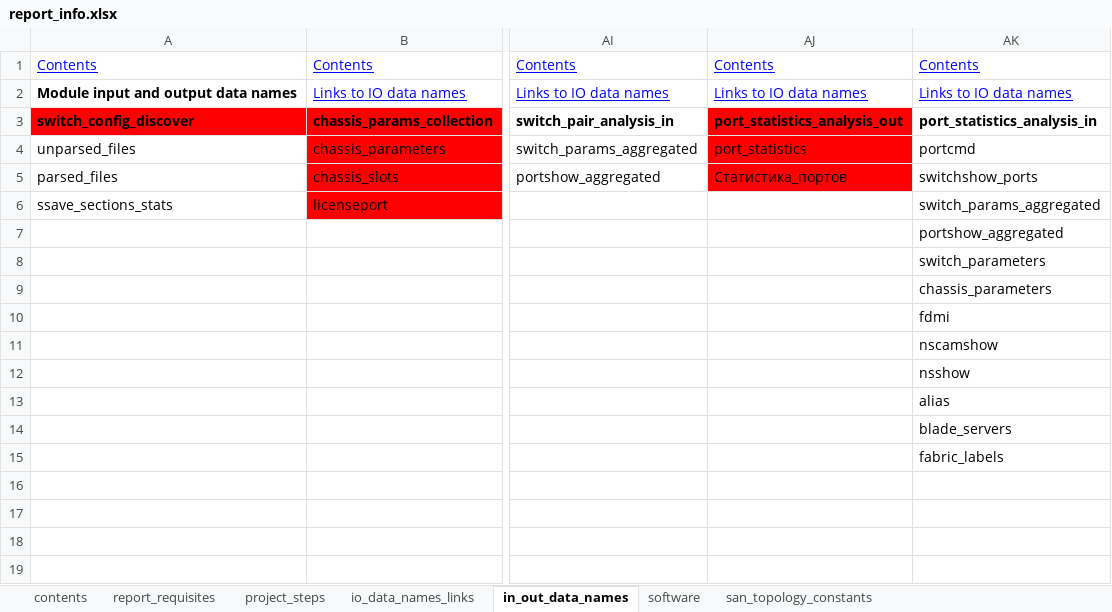
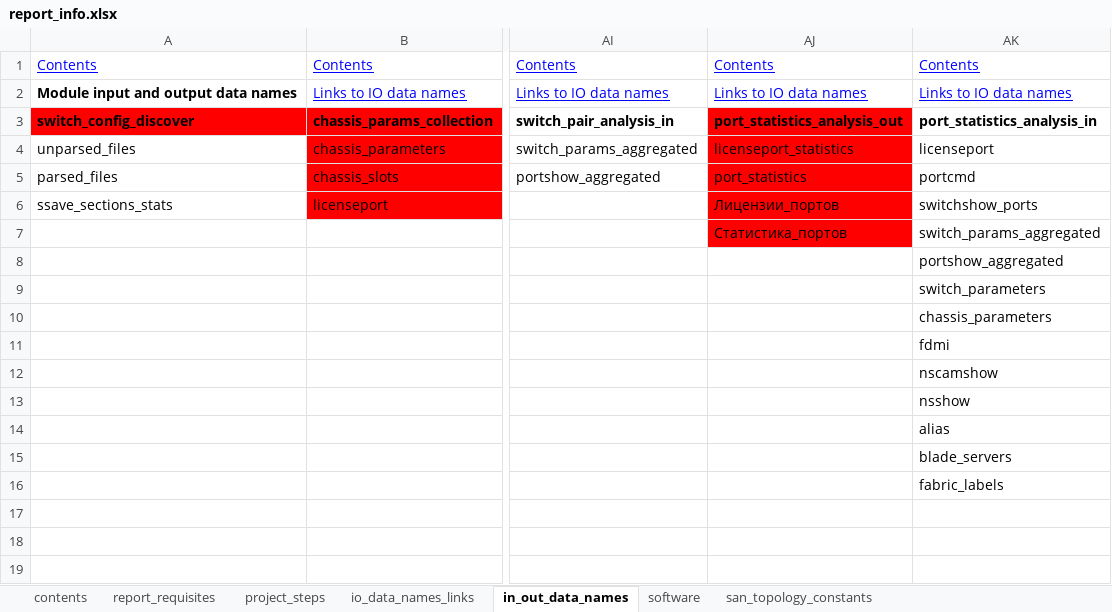
Before and after one commit to KonstantinAlxVlasenko/san_report_automation, an Excel workbook: report_info.xlsx, sheet in_out_data_names, drawn as a sheet; only a part is shown, gaps mark what is left out; values as stored, in another font and other column widths than the file's, no borders; the diff names each change by its address in the sheet, - before the commit and + after, or states it on an @@ line.

```diff
--- a/report_info.xlsx (sheet in_out_data_names)
+++ b/report_info.xlsx (sheet in_out_data_names)
-AJ4: port_statistics
+AJ4: licenseport_statistics
-AK4: portcmd
+AK4: licenseport
-AJ5: Статистика_портов
+AJ5: port_statistics
-AK5: switchshow_ports
+AK5: portcmd
-AJ6: (empty)
+AJ6: Лицензии_портов
-AJ6:AJ7 fill: none
+AJ6:AJ7 fill: #FF0000
-AK6: switch_params_aggregated
+AK6: switchshow_ports
-AJ7: (empty)
+AJ7: Статистика_портов
-AK7: portshow_aggregated
+AK7: switch_params_aggregated
-AK8: switch_parameters
+AK8: portshow_aggregated
-AK9: chassis_parameters
+AK9: switch_parameters
-AK10: fdmi
+AK10: chassis_parameters
-AK11: nscamshow
+AK11: fdmi
-AK12: nsshow
+AK12: nscamshow
-AK13: alias
+AK13: nsshow
-AK14: blade_servers
+AK14: alias
-AK15: fabric_labels
+AK15: blade_servers
-AK16: (empty)
+AK16: fabric_labels
```
Also changed, not shown: sheet project_steps, sheet report_requisites, san_automation_info.xlsx, 13 other files.
